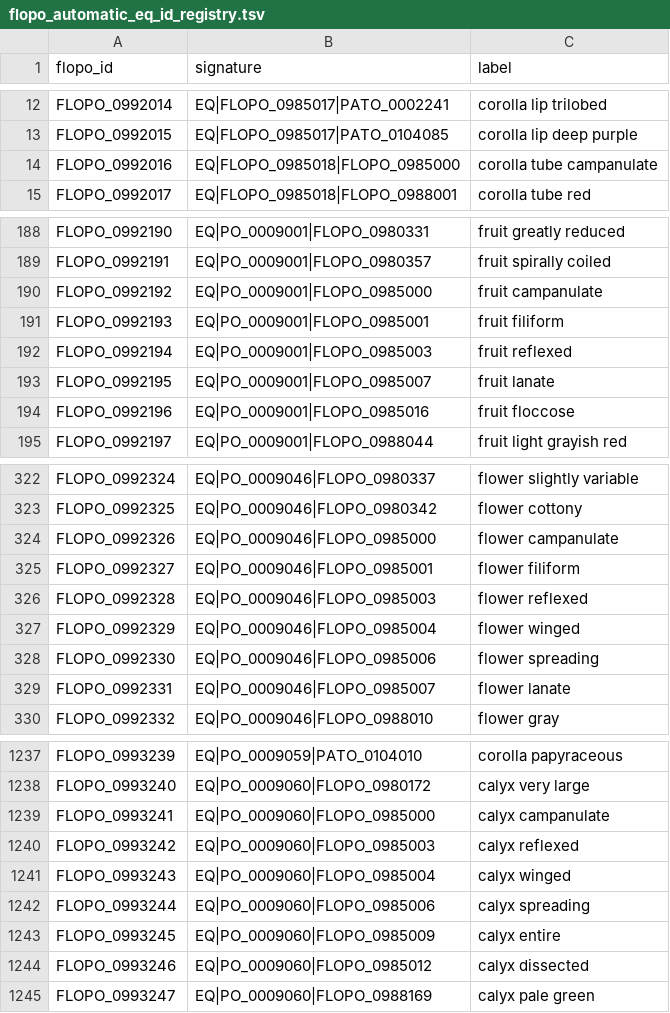
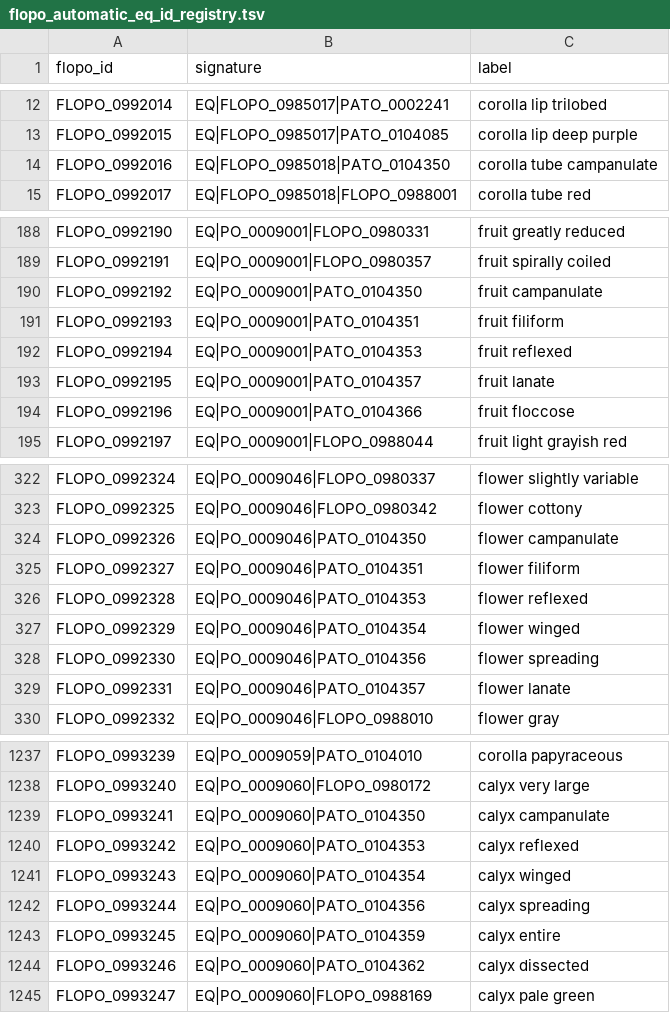
Before and after one commit to flora-phenotype-ontology/flopoontology, a TSV file: config/flopo_automatic_eq_id_registry.tsv, drawn as a sheet; only a part is shown, gaps mark what is left out; the diff covers the shown part only.

```diff
--- a/config/flopo_automatic_eq_id_registry.tsv
+++ b/config/flopo_automatic_eq_id_registry.tsv
@@ -13,3 +13,3 @@ FLOPO_0992014	EQ|FLOPO_0985017|PATO_0002241	corolla lip trilobed
 FLOPO_0992015	EQ|FLOPO_0985017|PATO_0104085	corolla lip deep purple
-FLOPO_0992016	EQ|FLOPO_0985018|FLOPO_0985000	corolla tube campanulate
+FLOPO_0992016	EQ|FLOPO_0985018|PATO_0104350	corolla tube campanulate
 FLOPO_0992017	EQ|FLOPO_0985018|FLOPO_0988001	corolla tube red
@@ -189,7 +189,7 @@ FLOPO_0992190	EQ|PO_0009001|FLOPO_0980331	fruit greatly reduced
 FLOPO_0992191	EQ|PO_0009001|FLOPO_0980357	fruit spirally coiled
-FLOPO_0992192	EQ|PO_0009001|FLOPO_0985000	fruit campanulate
-FLOPO_0992193	EQ|PO_0009001|FLOPO_0985001	fruit filiform
-FLOPO_0992194	EQ|PO_0009001|FLOPO_0985003	fruit reflexed
-FLOPO_0992195	EQ|PO_0009001|FLOPO_0985007	fruit lanate
-FLOPO_0992196	EQ|PO_0009001|FLOPO_0985016	fruit floccose
+FLOPO_0992192	EQ|PO_0009001|PATO_0104350	fruit campanulate
+FLOPO_0992193	EQ|PO_0009001|PATO_0104351	fruit filiform
+FLOPO_0992194	EQ|PO_0009001|PATO_0104353	fruit reflexed
+FLOPO_0992195	EQ|PO_0009001|PATO_0104357	fruit lanate
+FLOPO_0992196	EQ|PO_0009001|PATO_0104366	fruit floccose
 FLOPO_0992197	EQ|PO_0009001|FLOPO_0988044	fruit light grayish red
@@ -323,8 +323,8 @@ FLOPO_0992324	EQ|PO_0009046|FLOPO_0980337	flower slightly variable
 FLOPO_0992325	EQ|PO_0009046|FLOPO_0980342	flower cottony
-FLOPO_0992326	EQ|PO_0009046|FLOPO_0985000	flower campanulate
-FLOPO_0992327	EQ|PO_0009046|FLOPO_0985001	flower filiform
-FLOPO_0992328	EQ|PO_0009046|FLOPO_0985003	flower reflexed
-FLOPO_0992329	EQ|PO_0009046|FLOPO_0985004	flower winged
-FLOPO_0992330	EQ|PO_0009046|FLOPO_0985006	flower spreading
-FLOPO_0992331	EQ|PO_0009046|FLOPO_0985007	flower lanate
+FLOPO_0992326	EQ|PO_0009046|PATO_0104350	flower campanulate
+FLOPO_0992327	EQ|PO_0009046|PATO_0104351	flower filiform
+FLOPO_0992328	EQ|PO_0009046|PATO_0104353	flower reflexed
+FLOPO_0992329	EQ|PO_0009046|PATO_0104354	flower winged
+FLOPO_0992330	EQ|PO_0009046|PATO_0104356	flower spreading
+FLOPO_0992331	EQ|PO_0009046|PATO_0104357	flower lanate
 FLOPO_0992332	EQ|PO_0009046|FLOPO_0988010	flower gray
@@ -1238,8 +1238,8 @@ FLOPO_0993239	EQ|PO_0009059|PATO_0104010	corolla papyraceous
 FLOPO_0993240	EQ|PO_0009060|FLOPO_0980172	calyx very large
-FLOPO_0993241	EQ|PO_0009060|FLOPO_0985000	calyx campanulate
-FLOPO_0993242	EQ|PO_0009060|FLOPO_0985003	calyx reflexed
-FLOPO_0993243	EQ|PO_0009060|FLOPO_0985004	calyx winged
-FLOPO_0993244	EQ|PO_0009060|FLOPO_0985006	calyx spreading
-FLOPO_0993245	EQ|PO_0009060|FLOPO_0985009	calyx entire
-FLOPO_0993246	EQ|PO_0009060|FLOPO_0985012	calyx dissected
+FLOPO_0993241	EQ|PO_0009060|PATO_0104350	calyx campanulate
+FLOPO_0993242	EQ|PO_0009060|PATO_0104353	calyx reflexed
+FLOPO_0993243	EQ|PO_0009060|PATO_0104354	calyx winged
+FLOPO_0993244	EQ|PO_0009060|PATO_0104356	calyx spreading
+FLOPO_0993245	EQ|PO_0009060|PATO_0104359	calyx entire
+FLOPO_0993246	EQ|PO_0009060|PATO_0104362	calyx dissected
 FLOPO_0993247	EQ|PO_0009060|FLOPO_0988169	calyx pale green
```
Also changed, not shown: 133 edited cells elsewhere in this file, config/flopo_disjoint_values.tsv, config/pato_lexicon.tsv, 38 other files.
